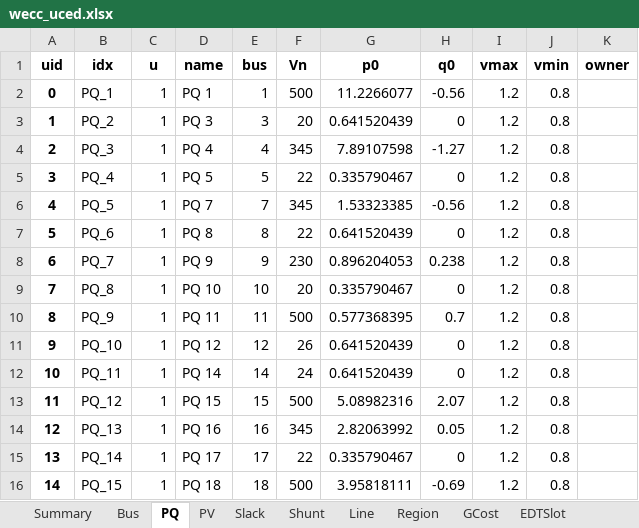
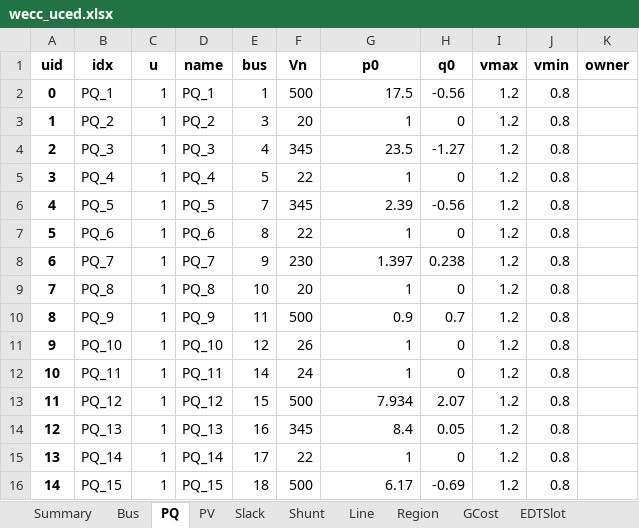
Before and after one commit to CURENT/ams, an Excel workbook: ams/cases/wecc/wecc_uced.xlsx, sheet PQ, drawn as a sheet; only a part is shown; values as stored, in another font and other column widths than the file's, no borders; the diff covers the shown part only; the diff names each change by its address in the sheet, - before the commit and + after, or states it on an @@ line.

Commit message:
Fix WECC case

```diff
--- a/ams/cases/wecc/wecc_uced.xlsx (sheet PQ)
+++ b/ams/cases/wecc/wecc_uced.xlsx (sheet PQ)
-D2 (name): PQ 1
+D2 (name): PQ_1
-G2 (p0): 11.2266077
+G2 (p0): 17.5
-D3 (name): PQ 3
+D3 (name): PQ_2
-G3 (p0): 0.641520439
+G3 (p0): 1
-D4 (name): PQ 4
+D4 (name): PQ_3
-G4 (p0): 7.89107598
+G4 (p0): 23.5
-D5 (name): PQ 5
+D5 (name): PQ_4
-G5 (p0): 0.335790467
+G5 (p0): 1
-D6 (name): PQ 7
+D6 (name): PQ_5
-G6 (p0): 1.53323385
+G6 (p0): 2.39
-D7 (name): PQ 8
+D7 (name): PQ_6
-G7 (p0): 0.641520439
+G7 (p0): 1
-D8 (name): PQ 9
+D8 (name): PQ_7
-G8 (p0): 0.896204053
+G8 (p0): 1.397
-D9 (name): PQ 10
+D9 (name): PQ_8
-G9 (p0): 0.335790467
+G9 (p0): 1
-D10 (name): PQ 11
+D10 (name): PQ_9
-G10 (p0): 0.577368395
+G10 (p0): 0.9
-D11 (name): PQ 12
+D11 (name): PQ_10
-G11:G12 (p0): 0.641520439
+G11:G12 (p0): 1
-D12 (name): PQ 14
+D12 (name): PQ_11
-D13 (name): PQ 15
+D13 (name): PQ_12
-G13 (p0): 5.08982316
+G13 (p0): 7.934
-D14 (name): PQ 16
+D14 (name): PQ_13
-G14 (p0): 2.82063992
+G14 (p0): 8.4
-D15 (name): PQ 17
+D15 (name): PQ_14
-G15 (p0): 0.335790467
+G15 (p0): 1
-D16 (name): PQ 18
+D16 (name): PQ_15
-G16 (p0): 3.95818111
+G16 (p0): 6.17
```
Also changed, not shown: 2 added rows and 404 edited cells elsewhere in this sheet, sheet PV, sheet EDTSlot, sheet UCTSlot, sheet NSR, sheet SFR, sheet SR, 2 more sheets.
